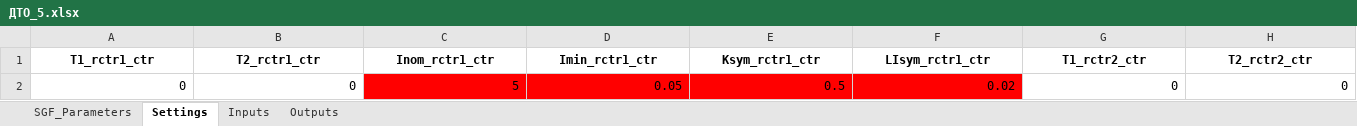
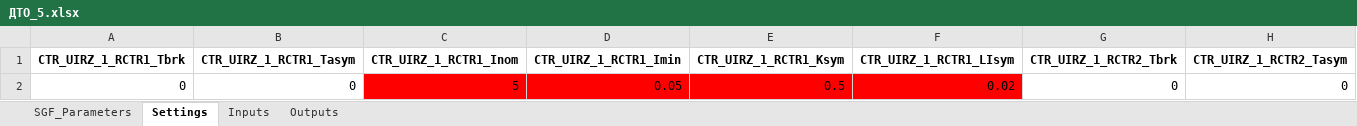
Before and after one commit to greglu1976/PMI-DZT2, an Excel workbook: PMI-DZT2/ПМИ ДЗТ/pmi_dzt/dto_modes/ДТО_5.xlsx, sheet Settings, drawn as a sheet; only a part is shown; values as stored, in another font and other column widths than the file's, no borders; removed rows and columns are numbered as before the commit, all else as after; rows hold the shown columns only; the diff names each change by its address in the sheet, - before the commit and + after, or states it on an @@ line.

```diff
--- a/PMI-DZT2/ПМИ ДЗТ/pmi_dzt/dto_modes/ДТО_5.xlsx (sheet Settings)
+++ b/PMI-DZT2/ПМИ ДЗТ/pmi_dzt/dto_modes/ДТО_5.xlsx (sheet Settings)
-row 1: T1_rctr1_ctr | T2_rctr1_ctr | Inom_rctr1_ctr | Imin_rctr1_ctr | Ksym_rctr1_ctr | LIsym_rctr1_ctr | T1_rctr2_ctr | T2_rctr2_ctr
+row 1: CTR_UIRZ_1_RCTR1_Tbrk | CTR_UIRZ_1_RCTR1_Tasym | CTR_UIRZ_1_RCTR1_Inom | CTR_UIRZ_1_RCTR1_Imin | CTR_UIRZ_1_RCTR1_Ksym | CTR_UIRZ_1_RCTR1_LIsym | CTR_UIRZ_1_RCTR2_Tbrk | CTR_UIRZ_1_RCTR2_Tasym
```
Also changed, not shown: sheet Outputs, sheet SGF_Parameters, sheet Inputs, PMI-DZT2/ПМИ ДЗТ/pmi_dzt/dto_modes/ДТО_3.xlsx, PMI-DZT2/ПМИ ДЗТ/pmi_dzt/dto_modes/ДТО_6.xlsx, 18 other files.
